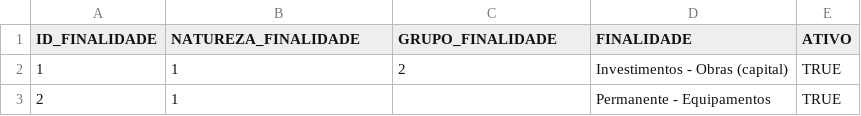
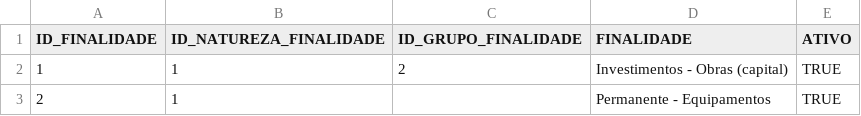
Before and after one commit to COPLIN-UFSM/ngo-ccsh-backend, a CSV file: backend/database/csv/FINALIDADES.csv, drawn as a sheet; only a part is shown.

```diff
--- a/backend/database/csv/FINALIDADES.csv
+++ b/backend/database/csv/FINALIDADES.csv
@@ -1,2 +1,2 @@
-ID_FINALIDADE,NATUREZA_FINALIDADE,GRUPO_FINALIDADE,FINALIDADE,ATIVO
+ID_FINALIDADE,ID_NATUREZA_FINALIDADE,ID_GRUPO_FINALIDADE,FINALIDADE,ATIVO
 1,1,2,"Investimentos - Obras (capital)",TRUE
```
Also changed, not shown: backend/database/csv/V_CENTROS_SIE.csv, backend/database/csv/V_SERVIDORES.csv, 6 other files.
